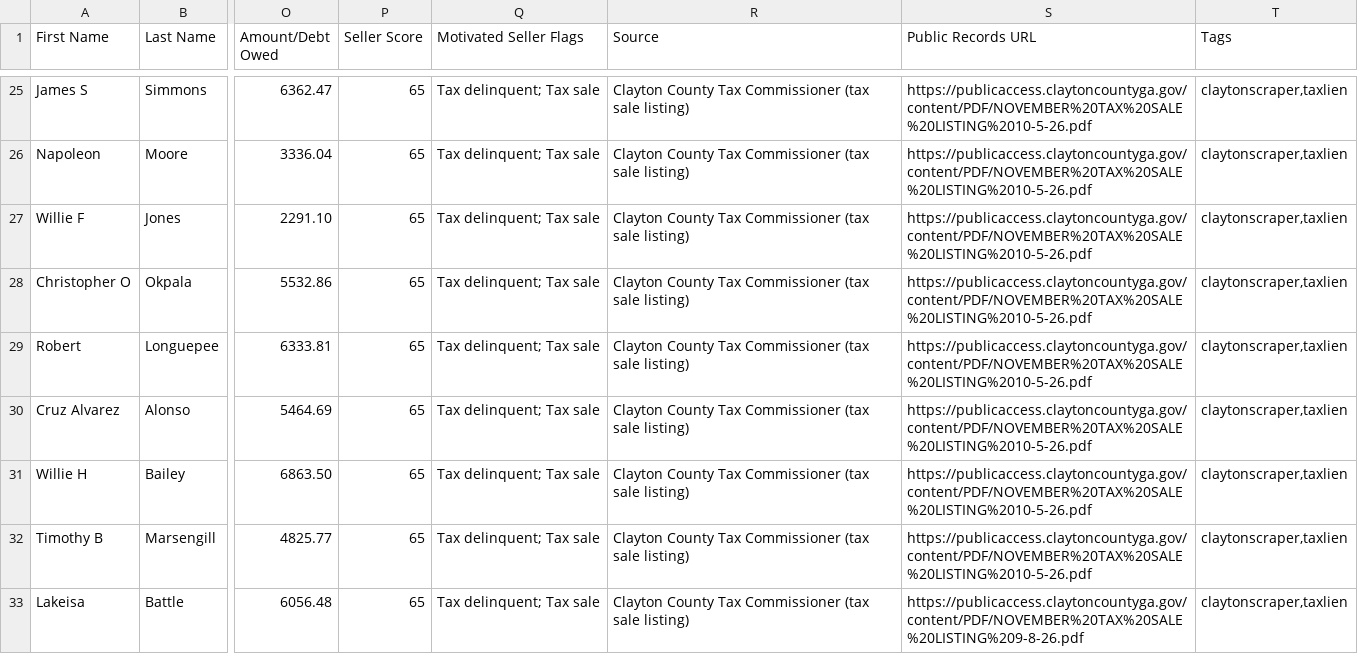
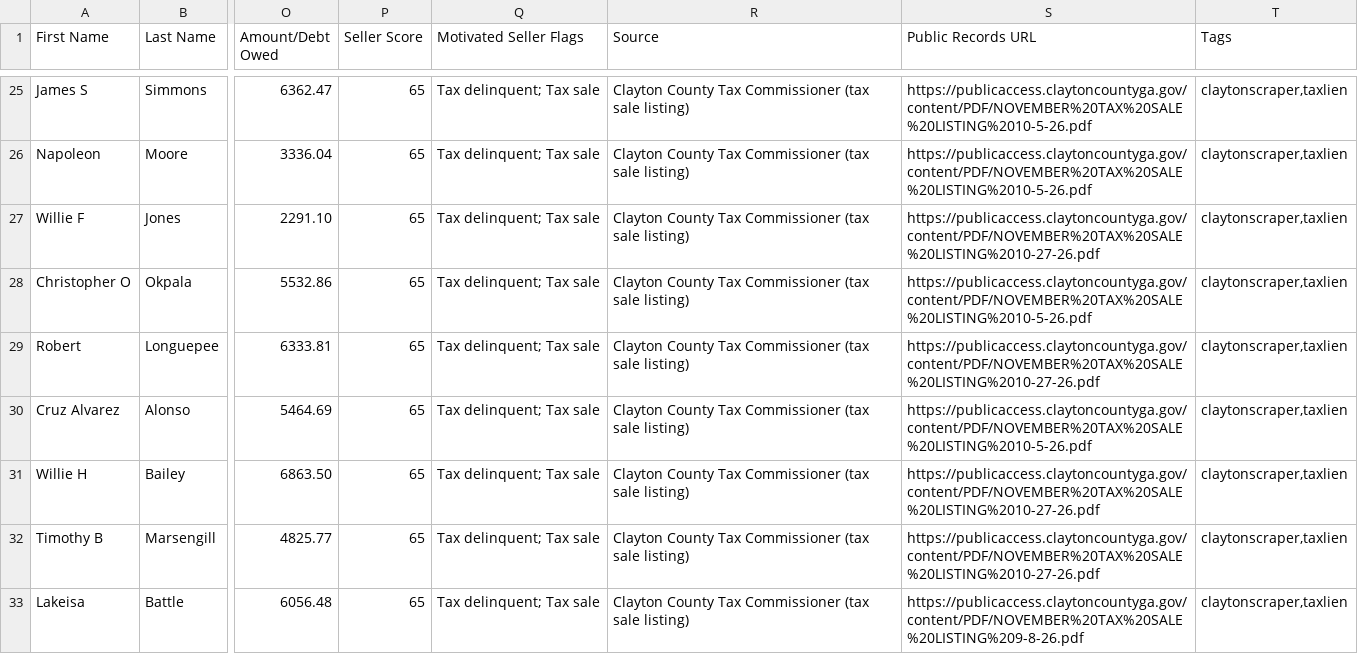
Before and after one commit to terrellkday/Clayton-Leads-Scraper, a CSV file: dashboard/ghl_leads.csv, drawn as a sheet; only a part is shown, gaps mark what is left out; the diff covers the shown part only; the diff names each change by its address in the sheet, - before the commit and + after, or states it on an @@ line.

```diff
--- a/dashboard/ghl_leads.csv
+++ b/dashboard/ghl_leads.csv
-S27 (Public Records URL): https://publicaccess.claytoncountyga.gov/content/PDF/NOVEMBER%20TAX%20SALE%20LISTING%2010-5-26.pdf
+S27 (Public Records URL): https://publicaccess.claytoncountyga.gov/content/PDF/NOVEMBER%20TAX%20SALE%20LISTING%2010-27-26.pdf
-S29 (Public Records URL): https://publicaccess.claytoncountyga.gov/content/PDF/NOVEMBER%20TAX%20SALE%20LISTING%2010-5-26.pdf
+S29 (Public Records URL): https://publicaccess.claytoncountyga.gov/content/PDF/NOVEMBER%20TAX%20SALE%20LISTING%2010-27-26.pdf
-S31:S32 (Public Records URL): https://publicaccess.claytoncountyga.gov/content/PDF/NOVEMBER%20TAX%20SALE%20LISTING%2010-5-26.pdf
+S31:S32 (Public Records URL): https://publicaccess.claytoncountyga.gov/content/PDF/NOVEMBER%20TAX%20SALE%20LISTING%2010-27-26.pdf
```
Also changed, not shown: 21 edited cells elsewhere in this file, data/ghl_leads.csv, 6 other files.
